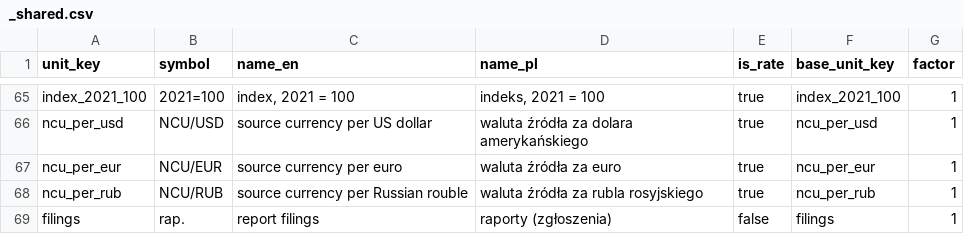
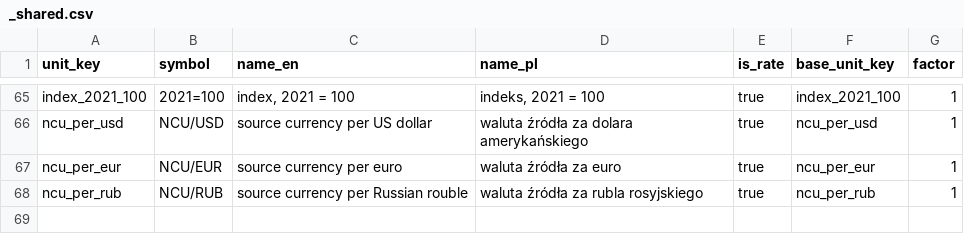
Before and after one commit to zohelo/zohelo-data, a CSV file: warehouse/seed_rows/unit/_shared.csv, drawn as a sheet; only a part is shown, gaps mark what is left out.

```diff
--- a/warehouse/seed_rows/unit/_shared.csv
+++ b/warehouse/seed_rows/unit/_shared.csv
@@ -68,2 +68 @@ ncu_per_eur,NCU/EUR,source currency per euro,waluta źródła za euro,true,ncu_p
 ncu_per_rub,NCU/RUB,source currency per Russian rouble,waluta źródła za rubla rosyjskiego,true,ncu_per_rub,1
-filings,rap.,report filings,raporty (zgłoszenia),false,filings,1
```
Also changed, not shown: warehouse/seed_rows/source/_shared.csv, warehouse/seed_rows/unit_decimals/_shared.csv, 6 other files.
